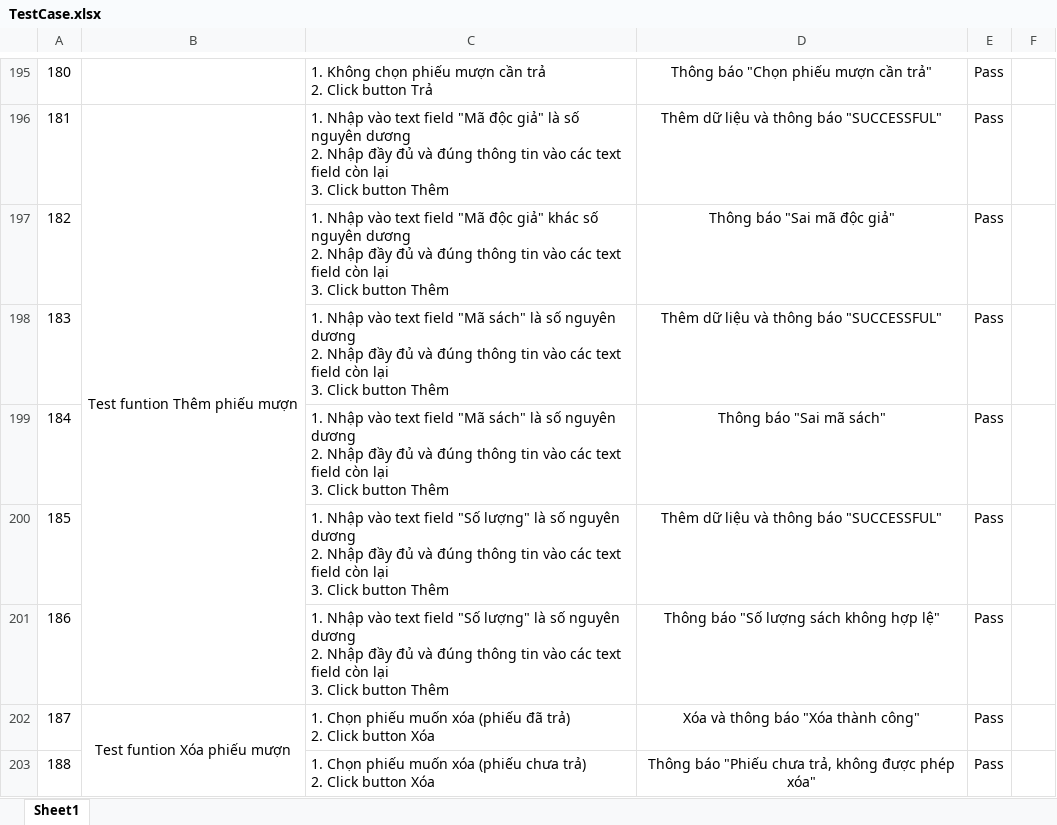
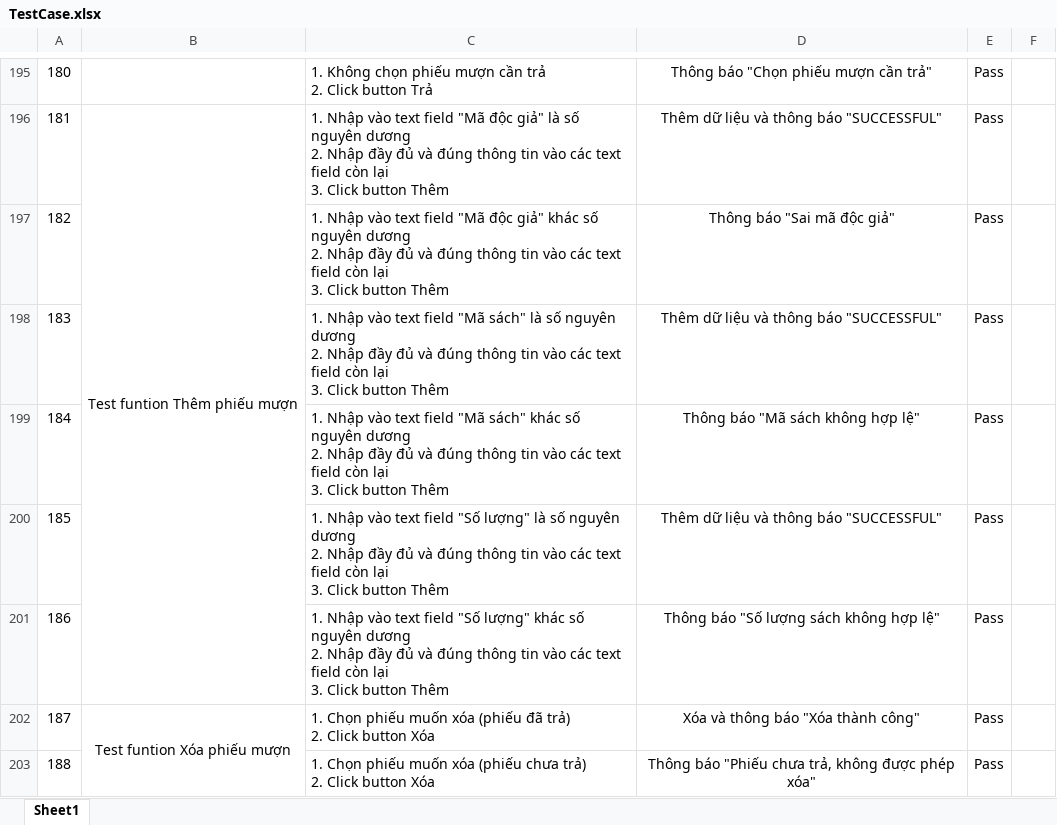
Before and after one commit to 1851050049hoang/QuanLyThuVien, an Excel workbook: TestCase.xlsx, sheet Sheet1, drawn as a sheet; only a part is shown, gaps mark what is left out; values as stored, in another font and other column widths than the file's, no borders; conditional formats not drawn; the diff names each change by its address in the sheet, - before the commit and + after, or states it on an @@ line.

```diff
--- a/TestCase.xlsx (sheet Sheet1)
+++ b/TestCase.xlsx (sheet Sheet1)
-C199: …"Mã sách" là số nguyên…
+C199: …"Mã sách" khác số nguyên…
-D199: Thông báo "Sai mã sách"
+D199: Thông báo "Mã sách không hợp lệ"
-C201: …"Số lượng" là số nguyên…
+C201: …"Số lượng" khác số nguyên…
```
Also changed, not shown: 6 other files.
